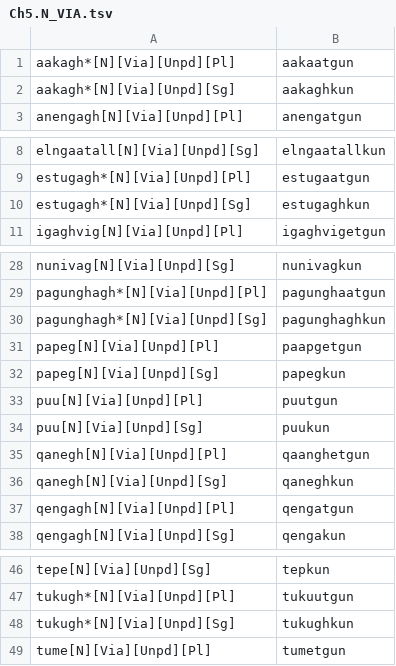
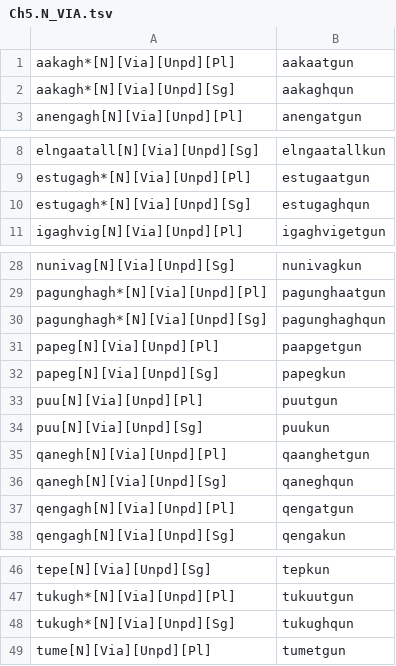
Before and after one commit to SaintLawrenceIslandYupik/finite_state_morphology, a TSV file: ess.pairs.gold/Ch5.N_VIA.tsv, drawn as a sheet; only a part is shown, gaps mark what is left out; the diff covers the shown part only.

```diff
--- a/ess.pairs.gold/Ch5.N_VIA.tsv
+++ b/ess.pairs.gold/Ch5.N_VIA.tsv
@@ -1,3 +1,3 @@
 aakagh*[N][Via][Unpd][Pl]	aakaatgun
-aakagh*[N][Via][Unpd][Sg]	aakaghkun
+aakagh*[N][Via][Unpd][Sg]	aakaghqun
 anengagh[N][Via][Unpd][Pl]	anengatgun
@@ -9,3 +9,3 @@ elngaatall[N][Via][Unpd][Sg]	elngaatallkun
 estugagh*[N][Via][Unpd][Pl]	estugaatgun
-estugagh*[N][Via][Unpd][Sg]	estugaghkun
+estugagh*[N][Via][Unpd][Sg]	estugaghqun
 igaghvig[N][Via][Unpd][Pl]	igaghvigetgun
@@ -29,3 +29,3 @@ nunivag[N][Via][Unpd][Sg]	nunivagkun
 pagunghagh*[N][Via][Unpd][Pl]	pagunghaatgun
-pagunghagh*[N][Via][Unpd][Sg]	pagunghaghkun
+pagunghagh*[N][Via][Unpd][Sg]	pagunghaghqun
 papeg[N][Via][Unpd][Pl]	paapgetgun
@@ -35,3 +35,3 @@ puu[N][Via][Unpd][Sg]	puukun
 qanegh[N][Via][Unpd][Pl]	qaanghetgun
-qanegh[N][Via][Unpd][Sg]	qaneghkun
+qanegh[N][Via][Unpd][Sg]	qaneghqun
 qengagh[N][Via][Unpd][Pl]	qengatgun
@@ -47,3 +47,3 @@ tepe[N][Via][Unpd][Sg]	tepkun
 tukugh*[N][Via][Unpd][Pl]	tukuutgun
-tukugh*[N][Via][Unpd][Sg]	tukughkun
+tukugh*[N][Via][Unpd][Sg]	tukughqun
 tume[N][Via][Unpd][Pl]	tumetgun
```
Also changed, not shown: 1 edited cell elsewhere in this file, ess.pairs.gold/Ch2.N_ABS.tsv, ess.pairs.gold/Ch2.N_AblMod.tsv, 21 other files.
